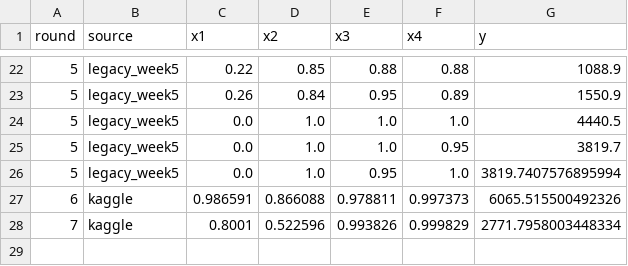
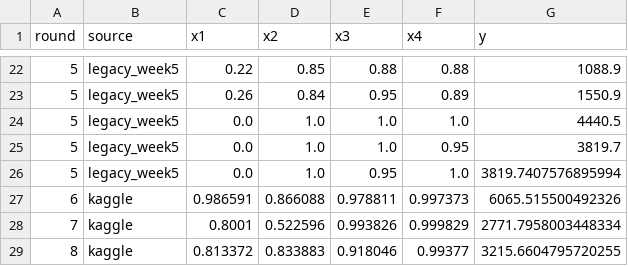
Before and after one commit to houman44/imperial-capstone-project, a CSV file: data/functions/function_5.csv, drawn as a sheet; only a part is shown, gaps mark what is left out; the diff names each change by its address in the sheet, - before the commit and + after, or states it on an @@ line.

```diff
--- a/data/functions/function_5.csv
+++ b/data/functions/function_5.csv
+row 29: 8 | kaggle | 0.813372 | 0.833883 | 0.918046 | 0.99377 | 3215.6604795720255
```
Also changed, not shown: data/functions/function_3.csv, data/functions/function_4.csv, 9 other files.
